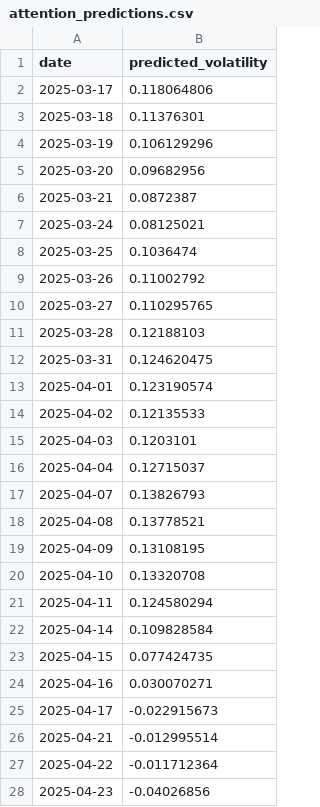
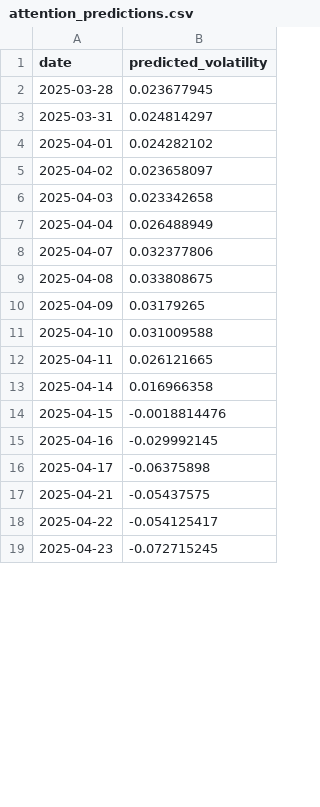
Before and after one commit to soham29640/Volatility_Predictor_App, a CSV file: outputs/predictions/attention_predictions.csv, drawn as a sheet; only a part is shown; the diff covers the shown part only.

```diff
--- a/outputs/predictions/attention_predictions.csv
+++ b/outputs/predictions/attention_predictions.csv
@@ -1,28 +1,19 @@
 date,predicted_volatility
-2025-03-17,0.118064806
-2025-03-18,0.11376301
-2025-03-19,0.106129296
-2025-03-20,0.09682956
-2025-03-21,0.0872387
-2025-03-24,0.08125021
-2025-03-25,0.1036474
-2025-03-26,0.11002792
-2025-03-27,0.110295765
-2025-03-28,0.12188103
-2025-03-31,0.124620475
-2025-04-01,0.123190574
-2025-04-02,0.12135533
-2025-04-03,0.1203101
-2025-04-04,0.12715037
-2025-04-07,0.13826793
-2025-04-08,0.13778521
-2025-04-09,0.13108195
-2025-04-10,0.13320708
-2025-04-11,0.124580294
-2025-04-14,0.109828584
-2025-04-15,0.077424735
-2025-04-16,0.030070271
-2025-04-17,-0.022915673
-2025-04-21,-0.012995514
-2025-04-22,-0.011712364
-2025-04-23,-0.04026856
+2025-03-28,0.023677945
+2025-03-31,0.024814297
+2025-04-01,0.024282102
+2025-04-02,0.023658097
+2025-04-03,0.023342658
+2025-04-04,0.026488949
+2025-04-07,0.032377806
+2025-04-08,0.033808675
+2025-04-09,0.03179265
+2025-04-10,0.031009588
+2025-04-11,0.026121665
+2025-04-14,0.016966358
+2025-04-15,-0.0018814476
+2025-04-16,-0.029992145
+2025-04-17,-0.06375898
+2025-04-21,-0.05437575
+2025-04-22,-0.054125417
+2025-04-23,-0.072715245
```
Also changed, not shown: 9 added rows and 22 edited cells elsewhere in this file, outputs/predictions/attention_predictions_with_risk.csv, outputs/predictions/evaluation_metrics.csv, 13 other files.
